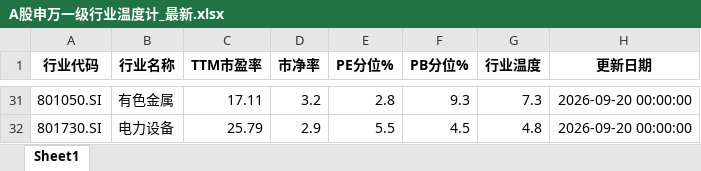
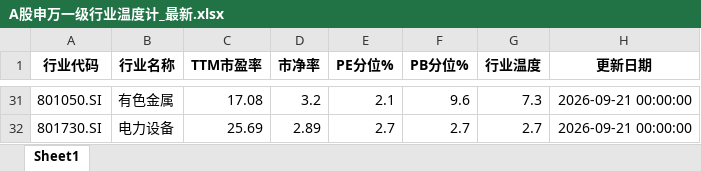
Before and after one commit to qimingqianxing/market-report, an Excel workbook: A股申万一级行业温度计_最新.xlsx, sheet Sheet1, drawn as a sheet; only a part is shown, gaps mark what is left out; values as stored, in another font and other column widths than the file's, no borders; the diff covers the shown part only; the diff names each change by its address in the sheet, - before the commit and + after, or states it on an @@ line.

```diff
--- a/A股申万一级行业温度计_最新.xlsx (sheet Sheet1)
+++ b/A股申万一级行业温度计_最新.xlsx (sheet Sheet1)
-C31 (TTM市盈率): 17.11
+C31 (TTM市盈率): 17.08
-E31 (PE分位%): 2.8
+E31 (PE分位%): 2.1
-F31 (PB分位%): 9.3
+F31 (PB分位%): 9.6
-H31:H32 (更新日期): 2026-09-20 00:00:00
+H31:H32 (更新日期): 2026-09-21 00:00:00
-C32 (TTM市盈率): 25.79
+C32 (TTM市盈率): 25.69
-D32 (市净率): 2.9
+D32 (市净率): 2.89
-E32 (PE分位%): 5.5
+E32 (PE分位%): 2.7
-F32 (PB分位%): 4.5
+F32 (PB分位%): 2.7
-G32 (行业温度): 4.8
+G32 (行业温度): 2.7
```
Also changed, not shown: 16 added rows, 16 removed rows and 74 edited cells elsewhere in this sheet, 9 other files.
